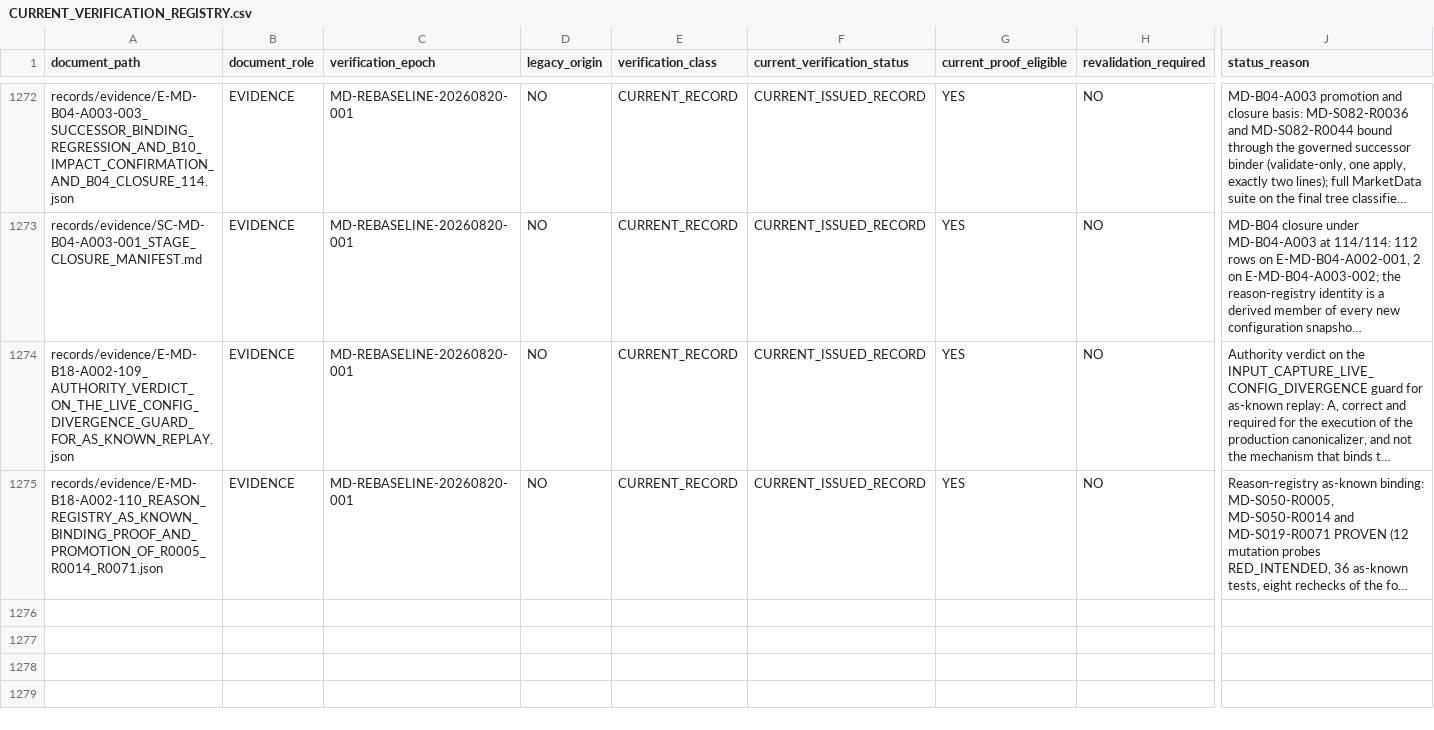
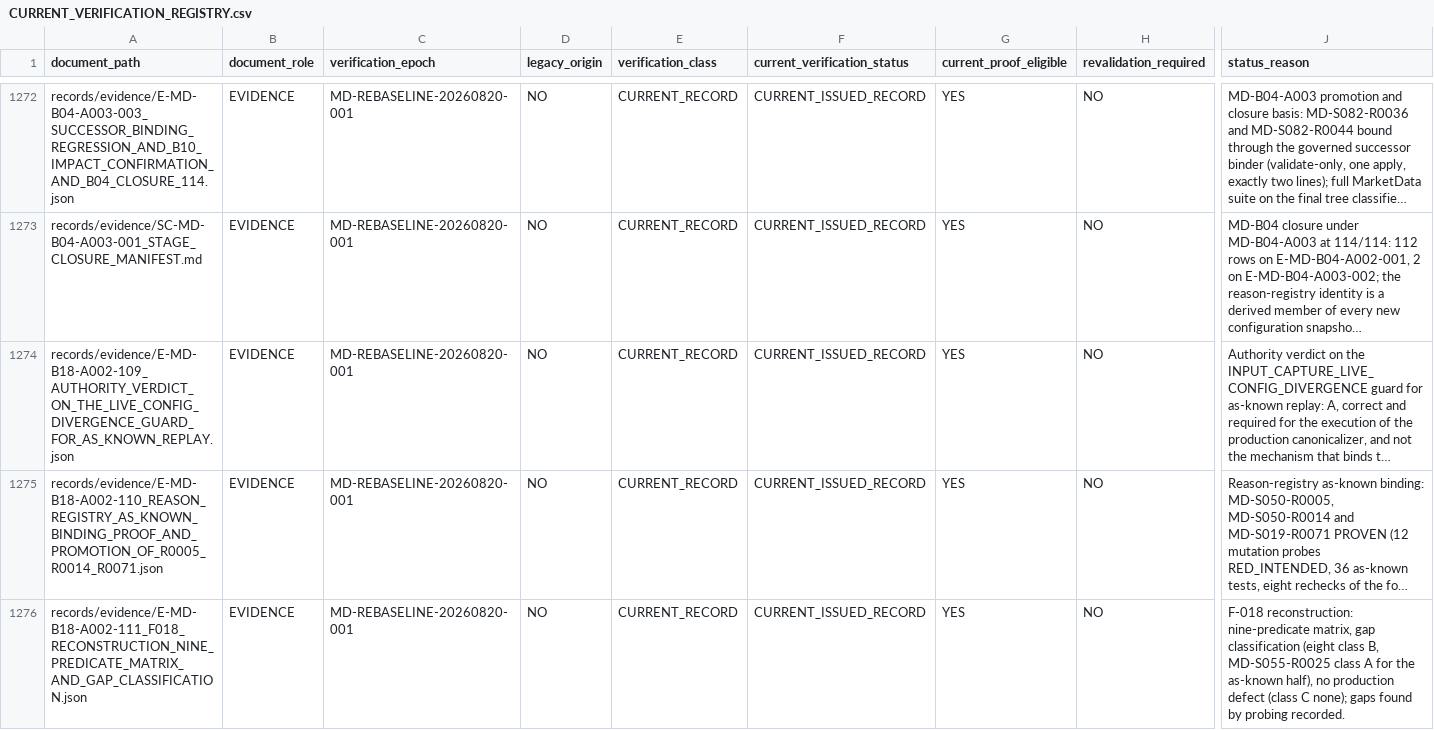
Before and after one commit to franscelstain/tradeaxis-api, a CSV file: docs/market_data/authority/governance/CURRENT_VERIFICATION_REGISTRY.csv, drawn as a sheet; only a part is shown, gaps mark what is left out; long unchanged cells end in …; rows hold the shown columns only; the diff covers the shown part only; the diff names each change by its address in the sheet, - before the commit and + after, or states it on an @@ line.

```diff
--- a/docs/market_data/authority/governance/CURRENT_VERIFICATION_REGISTRY.csv
+++ b/docs/market_data/authority/governance/CURRENT_VERIFICATION_REGISTRY.csv
+row 1276: records/evidence/E-MD-B18-A002-111_F018_RECONSTRUCTION_NINE_PREDICATE_MATRIX_AND_GAP_CLASSIFICATION.json | EVIDENCE | MD-REBASELINE-20260820-001 | NO | CURRENT_RECORD | CURRENT_ISSUED_RECORD | YES | NO | F-018 reconstruction: nine-predicate matrix, gap classification (eight class B, MD-S055-R0025 class A for the as-known half), no production defect (class C none); gaps found by probing recorded.
```
Also changed, not shown: 1 added row and 1 edited cell elsewhere in this file, docs/market_data/authority/governance/DOCUMENT_ID_REGISTRY.csv, docs/market_data/authority/governance/DOCUMENT_ROLE_REGISTRY.csv, 15 other files.
